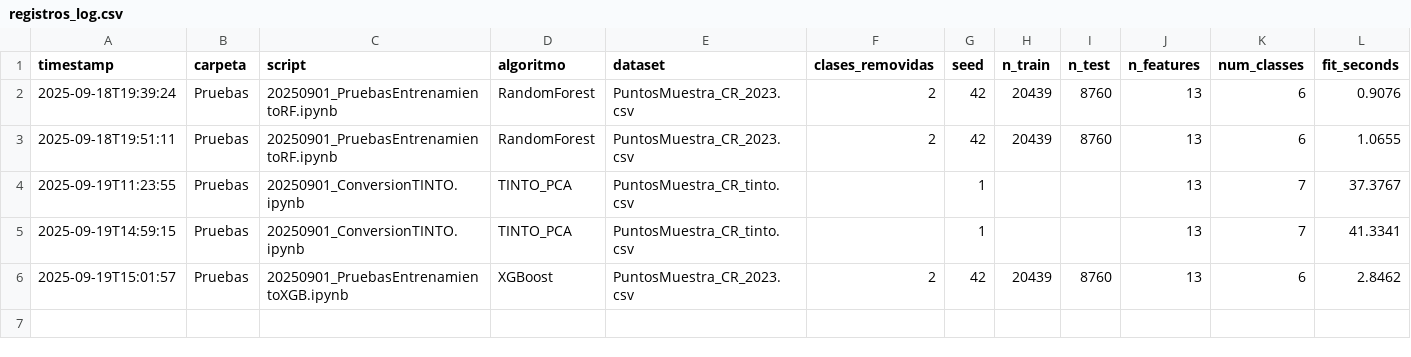
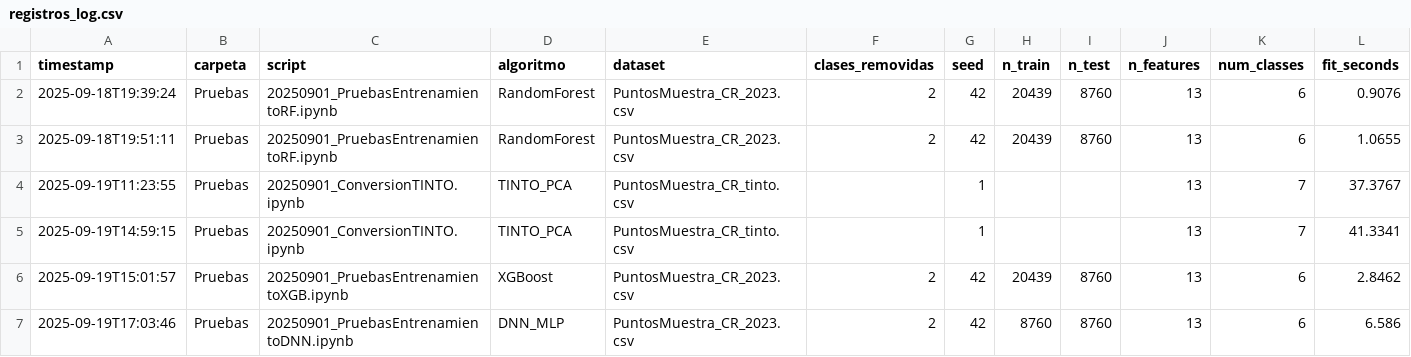
Before and after one commit to Franchessca/Uso-de-Inteligencia-Artificial-Geoespacial-para-Clasificar-Coberturas-Terrestres-en-Costa-Rica, a CSV file: Pruebas/registros_log.csv, drawn as a sheet; only a part is shown; rows hold the shown columns only; the diff names each change by its address in the sheet, - before the commit and + after, or states it on an @@ line.

Commit message:
actualizado prueba DNN con MLP ejecutado
MLP es un tipo de DNN que funciona solo con dato tabulares

```diff
--- a/Pruebas/registros_log.csv
+++ b/Pruebas/registros_log.csv
+row 7: 2025-09-19T17:03:46 | Pruebas | 20250901_PruebasEntrenamientoDNN.ipynb | DNN_MLP | PuntosMuestra_CR_2023.csv | 2 | 42 | 8760 | 8760 | 13 | 6 | 6.586
```
Also changed, not shown: 2 other files.
